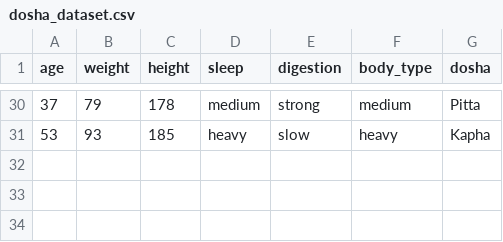
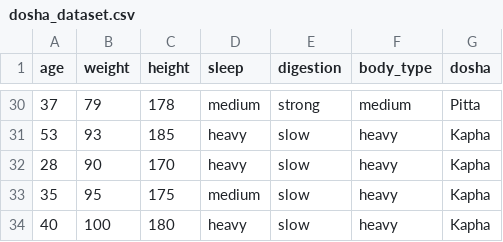
Before and after one commit to vaibhavagarwal04/Ayur_Rasa, a CSV file: ml_model/dosha_dataset.csv, drawn as a sheet; only a part is shown, gaps mark what is left out.

Commit message:
ML dosha prediction + meal plan + diet filter working (Streamlit)

```diff
--- a/ml_model/dosha_dataset.csv
+++ b/ml_model/dosha_dataset.csv
@@ -31 +31,4 @@ age,weight,height,sleep,digestion,body_type,dosha
 53,93,185,heavy,slow,heavy,Kapha
+28,90,170,heavy,slow,heavy,Kapha
+35,95,175,medium,slow,heavy,Kapha
+40,100,180,heavy,slow,heavy,Kapha
```
Also changed, not shown: 4 other files.
